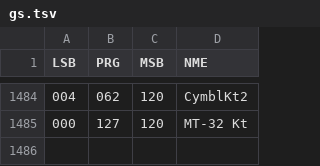
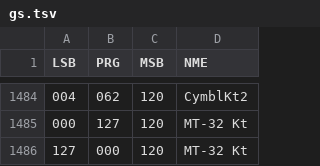
Before and after one commit to ltgcgo/octavia, a TSV file: data/bank/gs.tsv, drawn as a sheet; only a part is shown, gaps mark what is left out.

```diff
--- a/data/bank/gs.tsv
+++ b/data/bank/gs.tsv
@@ -1485 +1485,2 @@ LSB	PRG	MSB	NME
 000	127	120	MT-32 Kt
+127	000	120	MT-32 Kt
```
Also changed, not shown: 2 other files.
